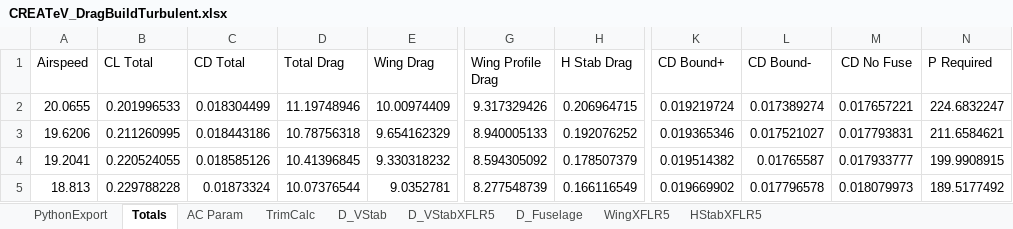
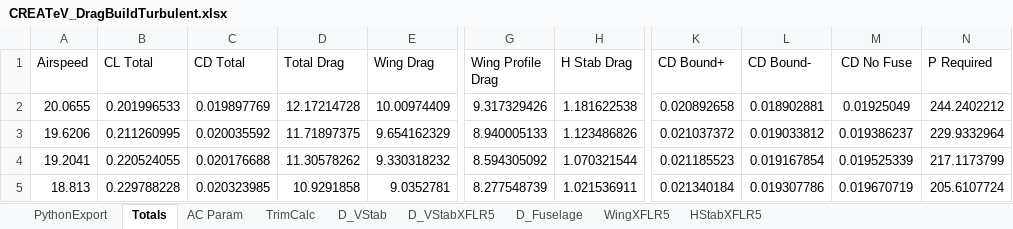
Before and after one commit to wkemp-edu/ArduPilot_AnalysisSuite, an Excel workbook: DragBuilds/CREATeV_DragBuildTurbulent.xlsx, sheet Totals, drawn as a sheet; only a part is shown, gaps mark what is left out; values as stored, in another font and other column widths than the file's, no borders; charts and pictures not drawn; the diff covers the shown part only; the diff names each change by its address in the sheet, - before the commit and + after, or states it on an @@ line.

```diff
--- a/DragBuilds/CREATeV_DragBuildTurbulent.xlsx (sheet Totals)
+++ b/DragBuilds/CREATeV_DragBuildTurbulent.xlsx (sheet Totals)
-C2 (CD Total): 0.018304499
+C2 (CD Total): 0.019897769
-D2 (Total Drag): 11.19748946
+D2 (Total Drag): 12.17214728
-H2 (H Stab Drag): 0.206964715
+H2 (H Stab Drag): 1.181622538
-K2 (CD Bound+): 0.019219724
+K2 (CD Bound+): 0.020892658
-L2 (CD Bound-): 0.017389274
+L2 (CD Bound-): 0.018902881
-M2 (CD No Fuse): 0.017657221
+M2 (CD No Fuse): 0.01925049
-N2 (P Required): 224.6832247
+N2 (P Required): 244.2402212
-C3 (CD Total): 0.018443186
+C3 (CD Total): 0.020035592
-D3 (Total Drag): 10.78756318
+D3 (Total Drag): 11.71897375
-H3 (H Stab Drag): 0.192076252
+H3 (H Stab Drag): 1.123486826
-K3 (CD Bound+): 0.019365346
+K3 (CD Bound+): 0.021037372
-L3 (CD Bound-): 0.017521027
+L3 (CD Bound-): 0.019033812
-M3 (CD No Fuse): 0.017793831
+M3 (CD No Fuse): 0.019386237
-N3 (P Required): 211.6584621
+N3 (P Required): 229.9332964
-C4 (CD Total): 0.018585126
+C4 (CD Total): 0.020176688
-D4 (Total Drag): 10.41396845
+D4 (Total Drag): 11.30578262
-H4 (H Stab Drag): 0.178507379
+H4 (H Stab Drag): 1.070321544
-K4 (CD Bound+): 0.019514382
+K4 (CD Bound+): 0.021185523
-L4 (CD Bound-): 0.01765587
+L4 (CD Bound-): 0.019167854
-M4 (CD No Fuse): 0.017933777
+M4 (CD No Fuse): 0.019525339
-N4 (P Required): 199.9908915
+N4 (P Required): 217.1173799
-C5 (CD Total): 0.01873324
+C5 (CD Total): 0.020323985
-D5 (Total Drag): 10.07376544
+D5 (Total Drag): 10.9291858
-H5 (H Stab Drag): 0.166116549
+H5 (H Stab Drag): 1.021536911
-K5 (CD Bound+): 0.019669902
+K5 (CD Bound+): 0.021340184
-L5 (CD Bound-): 0.017796578
+L5 (CD Bound-): 0.019307786
-M5 (CD No Fuse): 0.018079973
+M5 (CD No Fuse): 0.019670719
-N5 (P Required): 189.5177492
+N5 (P Required): 205.6107724
```
Also changed, not shown: 861 edited cells elsewhere in this sheet, sheet TrimCalc, sheet PythonExport, charts or pictures, DragBuilds/CREATeV_DragBuildLaminar.xlsx, 26 other files.
